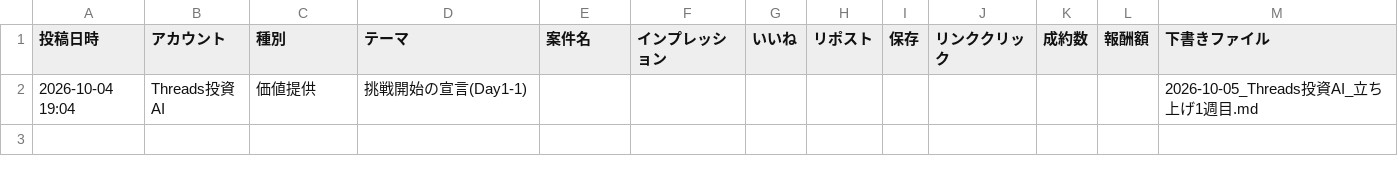
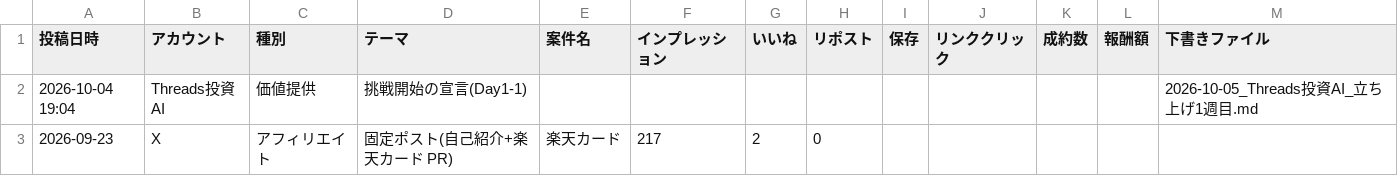
Before and after one commit to bluecrush0811-nakao/test-project, a CSV file: sns-team/data/posts.csv, drawn as a sheet; the diff names each change by its address in the sheet, - before the commit and + after, or states it on an @@ line.

```diff
--- a/sns-team/data/posts.csv
+++ b/sns-team/data/posts.csv
+row 3: 2026-09-23 | X | アフィリエイト | 固定ポスト(自己紹介+楽天カード PR) | 楽天カード | 217 | 2 | 0
```
Also changed, not shown: 1 other file.
